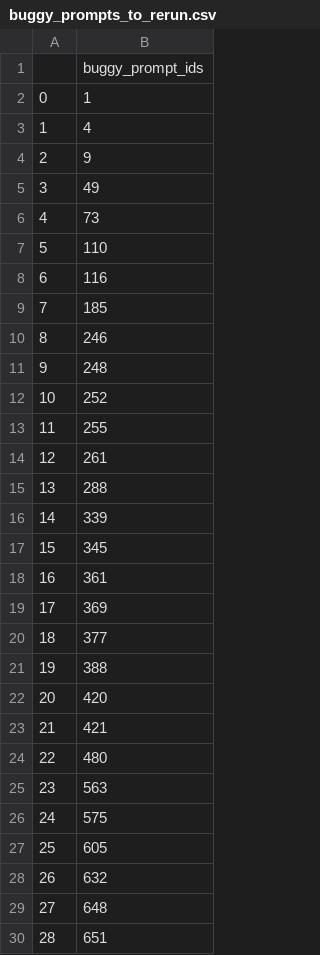
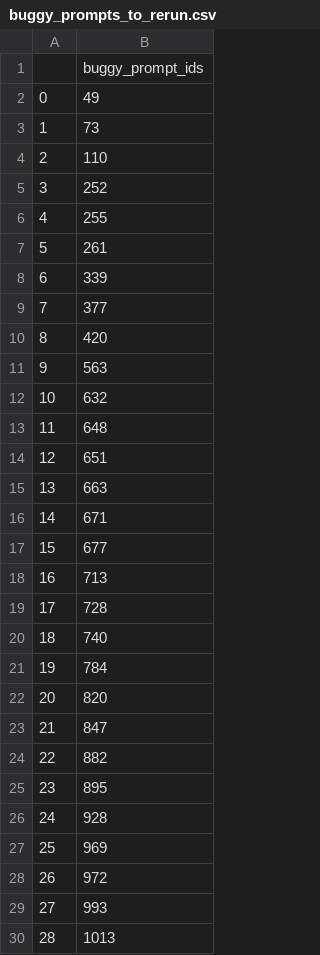
Before and after one commit to itsmejul/llm-confidence, a CSV file: experiments/few_shot_all/buggy_prompts_to_rerun.csv, drawn as a sheet; only a part is shown; the shorter side is filled out with more unchanged rows; removed rows and columns are numbered as before the commit, all else as after; the diff names each change by its address in the sheet, - before the commit and + after, or states it on an @@ line.

```diff
--- a/experiments/few_shot_all/buggy_prompts_to_rerun.csv
+++ b/experiments/few_shot_all/buggy_prompts_to_rerun.csv
-row 2: 0 | 1
-row 3: 1 | 4
-row 4: 2 | 9
@@ column A renumbered from row 2 down @@
-row 8: 6 | 116
-row 9: 7 | 185
-row 10: 8 | 246
-row 11: 9 | 248
-row 15: 13 | 288
-row 17: 15 | 345
-row 18: 16 | 361
-row 19: 17 | 369
-row 21: 19 | 388
-row 23: 21 | 421
-row 24: 22 | 480
-row 26: 24 | 575
-row 27: 25 | 605
```
Also changed, not shown: experiments/few_shot_all/evaluation_results.csv, 3 other files.
